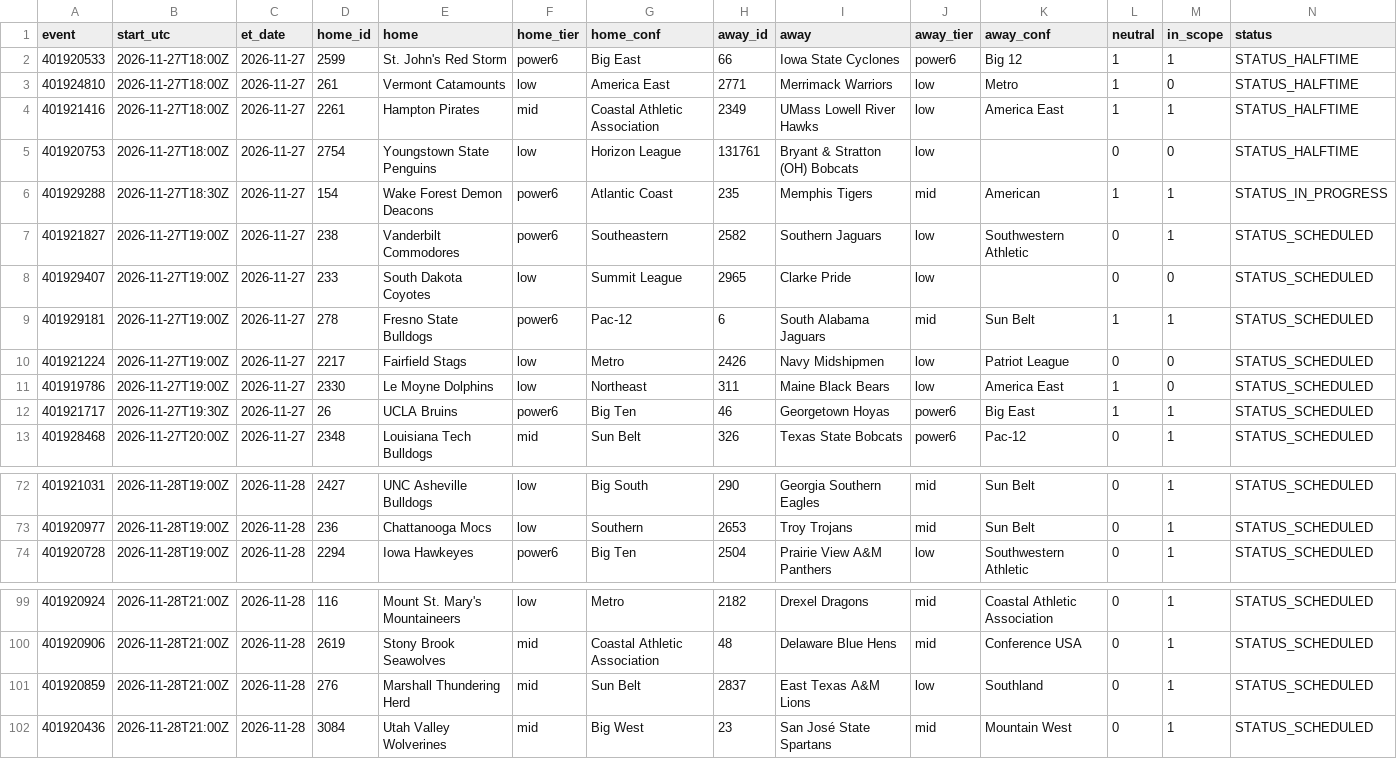
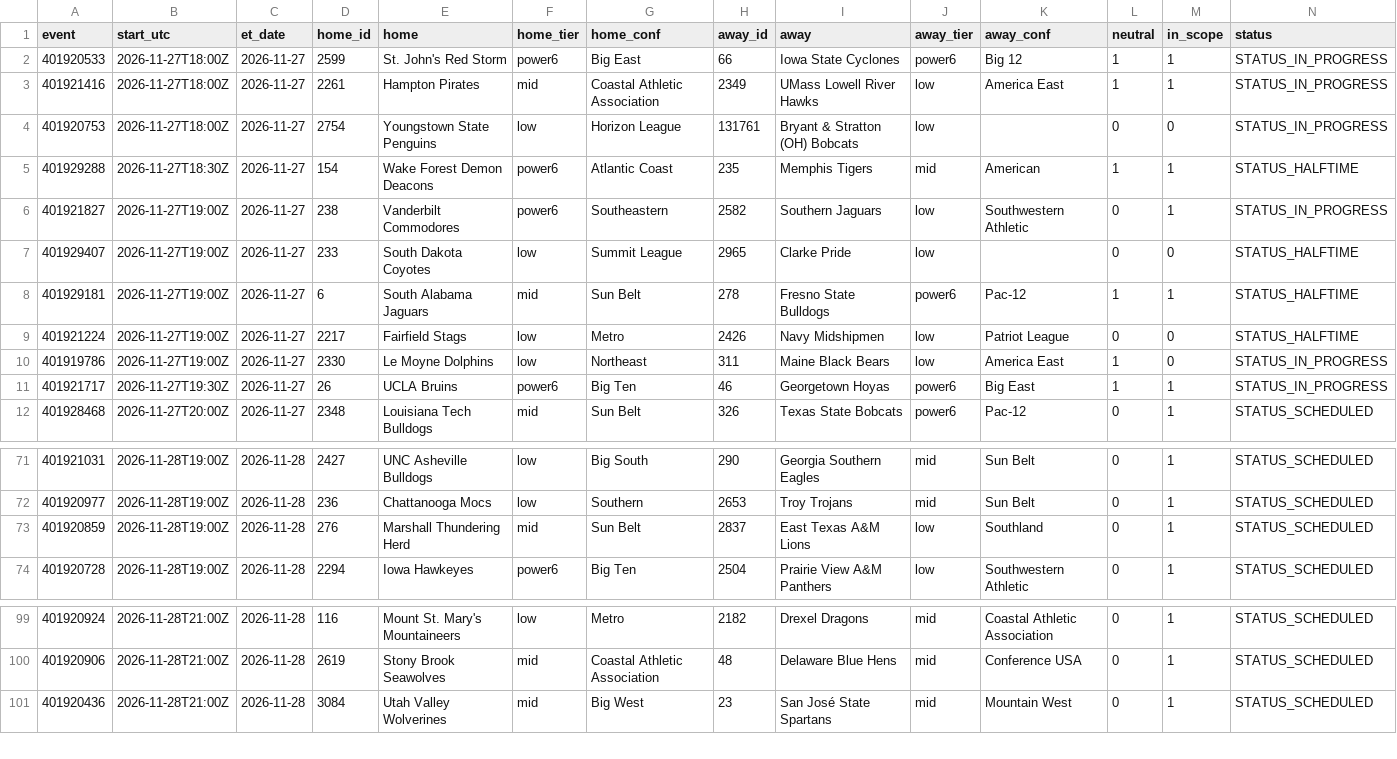
Before and after one commit to jlwin1995-alt/CBB, a CSV file: data/raw/schedule.csv, drawn as a sheet; only a part is shown, gaps mark what is left out.

```diff
--- a/data/raw/schedule.csv
+++ b/data/raw/schedule.csv
@@ -1,13 +1,12 @@
 event,start_utc,et_date,home_id,home,home_tier,home_conf,away_id,away,away_tier,away_conf,neutral,in_scope,status
-401920533,2026-11-27T18:00Z,2026-11-27,2599,St. John's Red Storm,power6,Big East,66,Iowa State Cyclones,power6,Big 12,1,1,STATUS_HALFTIME
-401924810,2026-11-27T18:00Z,2026-11-27,261,Vermont Catamounts,low,America East,2771,Merrimack Warriors,low,Metro,1,0,STATUS_HALFTIME
-401921416,2026-11-27T18:00Z,2026-11-27,2261,Hampton Pirates,mid,Coastal Athletic Association,2349,UMass Lowell River Hawks,low,America East,1,1,STATUS_HALFTIME
-401920753,2026-11-27T18:00Z,2026-11-27,2754,Youngstown State Penguins,low,Horizon League,131761,Bryant & Stratton (OH) Bobcats,low,,0,0,STATUS_HALFTIME
-401929288,2026-11-27T18:30Z,2026-11-27,154,Wake Forest Demon Deacons,power6,Atlantic Coast,235,Memphis Tigers,mid,American,1,1,STATUS_IN_PROGRESS
-401921827,2026-11-27T19:00Z,2026-11-27,238,Vanderbilt Commodores,power6,Southeastern,2582,Southern Jaguars,low,Southwestern Athletic,0,1,STATUS_SCHEDULED
-401929407,2026-11-27T19:00Z,2026-11-27,233,South Dakota Coyotes,low,Summit League,2965,Clarke Pride,low,,0,0,STATUS_SCHEDULED
-401929181,2026-11-27T19:00Z,2026-11-27,278,Fresno State Bulldogs,power6,Pac-12,6,South Alabama Jaguars,mid,Sun Belt,1,1,STATUS_SCHEDULED
-401921224,2026-11-27T19:00Z,2026-11-27,2217,Fairfield Stags,low,Metro,2426,Navy Midshipmen,low,Patriot League,0,0,STATUS_SCHEDULED
-401919786,2026-11-27T19:00Z,2026-11-27,2330,Le Moyne Dolphins,low,Northeast,311,Maine Black Bears,low,America East,1,0,STATUS_SCHEDULED
-401921717,2026-11-27T19:30Z,2026-11-27,26,UCLA Bruins,power6,Big Ten,46,Georgetown Hoyas,power6,Big East,1,1,STATUS_SCHEDULED
+401920533,2026-11-27T18:00Z,2026-11-27,2599,St. John's Red Storm,power6,Big East,66,Iowa State Cyclones,power6,Big 12,1,1,STATUS_IN_PROGRESS
+401921416,2026-11-27T18:00Z,2026-11-27,2261,Hampton Pirates,mid,Coastal Athletic Association,2349,UMass Lowell River Hawks,low,America East,1,1,STATUS_IN_PROGRESS
+401920753,2026-11-27T18:00Z,2026-11-27,2754,Youngstown State Penguins,low,Horizon League,131761,Bryant & Stratton (OH) Bobcats,low,,0,0,STATUS_IN_PROGRESS
+401929288,2026-11-27T18:30Z,2026-11-27,154,Wake Forest Demon Deacons,power6,Atlantic Coast,235,Memphis Tigers,mid,American,1,1,STATUS_HALFTIME
+401921827,2026-11-27T19:00Z,2026-11-27,238,Vanderbilt Commodores,power6,Southeastern,2582,Southern Jaguars,low,Southwestern Athletic,0,1,STATUS_IN_PROGRESS
+401929407,2026-11-27T19:00Z,2026-11-27,233,South Dakota Coyotes,low,Summit League,2965,Clarke Pride,low,,0,0,STATUS_HALFTIME
+401929181,2026-11-27T19:00Z,2026-11-27,6,South Alabama Jaguars,mid,Sun Belt,278,Fresno State Bulldogs,power6,Pac-12,1,1,STATUS_HALFTIME
+401921224,2026-11-27T19:00Z,2026-11-27,2217,Fairfield Stags,low,Metro,2426,Navy Midshipmen,low,Patriot League,0,0,STATUS_HALFTIME
+401919786,2026-11-27T19:00Z,2026-11-27,2330,Le Moyne Dolphins,low,Northeast,311,Maine Black Bears,low,America East,1,0,STATUS_IN_PROGRESS
+401921717,2026-11-27T19:30Z,2026-11-27,26,UCLA Bruins,power6,Big Ten,46,Georgetown Hoyas,power6,Big East,1,1,STATUS_IN_PROGRESS
 401928468,2026-11-27T20:00Z,2026-11-27,2348,Louisiana Tech Bulldogs,mid,Sun Belt,326,Texas State Bobcats,power6,Pac-12,0,1,STATUS_SCHEDULED
@@ -73,2 +72,3 @@ event,start_utc,et_date,home_id,home,home_tier,home_conf,away_id,away,away_tier,
 401920977,2026-11-28T19:00Z,2026-11-28,236,Chattanooga Mocs,low,Southern,2653,Troy Trojans,mid,Sun Belt,0,1,STATUS_SCHEDULED
+401920859,2026-11-28T19:00Z,2026-11-28,276,Marshall Thundering Herd,mid,Sun Belt,2837,East Texas A&M Lions,low,Southland,0,1,STATUS_SCHEDULED
 401920728,2026-11-28T19:00Z,2026-11-28,2294,Iowa Hawkeyes,power6,Big Ten,2504,Prairie View A&M Panthers,low,Southwestern Athletic,0,1,STATUS_SCHEDULED
@@ -100,3 +100,2 @@ event,start_utc,et_date,home_id,home,home_tier,home_conf,away_id,away,away_tier,
 401920906,2026-11-28T21:00Z,2026-11-28,2619,Stony Brook Seawolves,mid,Coastal Athletic Association,48,Delaware Blue Hens,mid,Conference USA,0,1,STATUS_SCHEDULED
-401920859,2026-11-28T21:00Z,2026-11-28,276,Marshall Thundering Herd,mid,Sun Belt,2837,East Texas A&M Lions,low,Southland,0,1,STATUS_SCHEDULED
 401920436,2026-11-28T21:00Z,2026-11-28,3084,Utah Valley Wolverines,mid,Big West,23,San José State Spartans,mid,Mountain West,0,1,STATUS_SCHEDULED
```
Also changed, not shown: data/log/credits.csv, data/proj/projections.csv, 6 other files.
